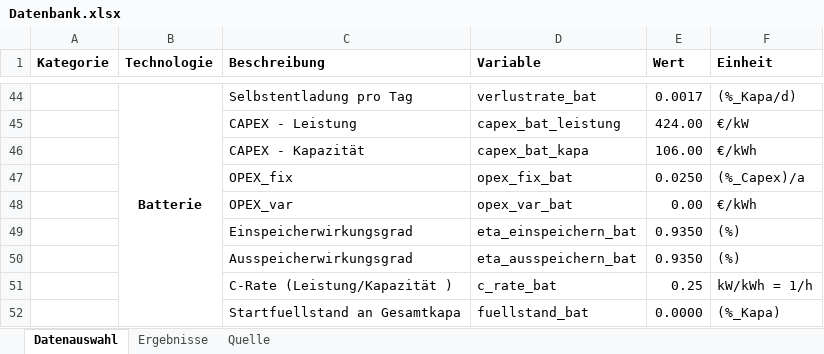
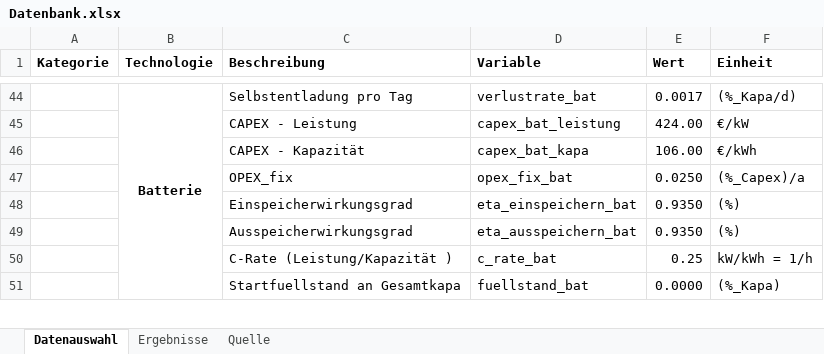
Before and after one commit to michaelheberl/FENES_P2X, an Excel workbook: Methanol_DAC_Greenfield_Patagonien/Datenbank.xlsx, sheet Datenauswahl, drawn as a sheet; only a part is shown, gaps mark what is left out; values as stored, in another font and other column widths than the file's, no borders; the diff names each change by its address in the sheet, - before the commit and + after, or states it on an @@ line.

Commit message:
Korrektur bat var opex

```diff
--- a/Methanol_DAC_Greenfield_Patagonien/Datenbank.xlsx (sheet Datenauswahl)
+++ b/Methanol_DAC_Greenfield_Patagonien/Datenbank.xlsx (sheet Datenauswahl)
-row 48:  |  | OPEX_var | opex_var_bat | 0.00 | €/kWh
```
Also changed, not shown: Ammoniak_Greenfield_Höchst/Datenbank.xlsx, Ammoniak_Greenfield_Leuna/Datenbank.xlsx, 14 other files.
